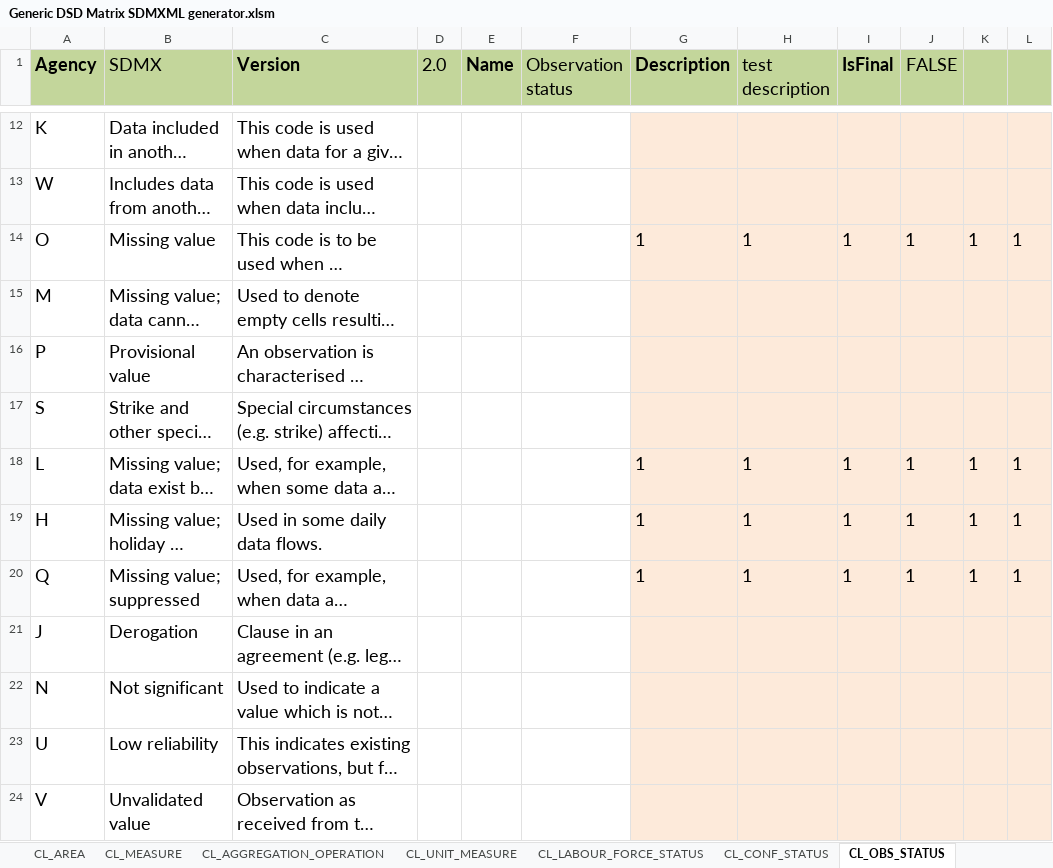
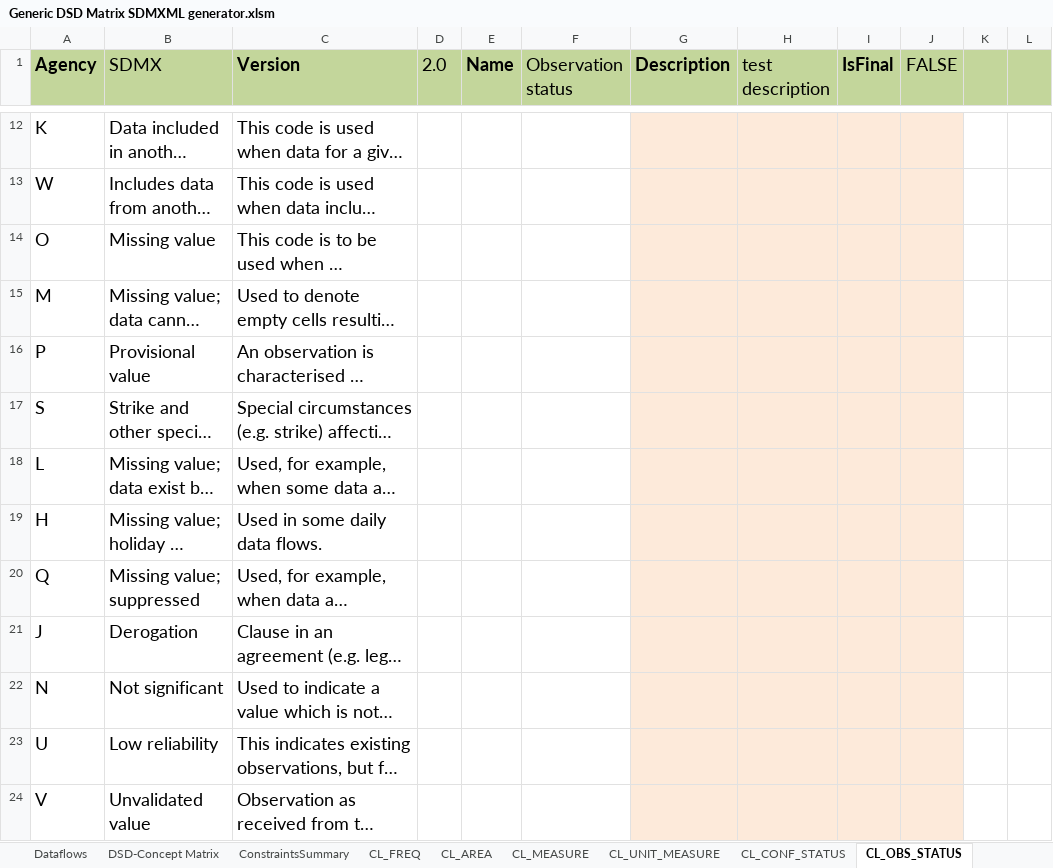
Before and after one commit to OECDSTD/sdmx-matrix-generator, an Excel workbook: Generic DSD Matrix SDMXML generator.xlsm, sheet CL_OBS_STATUS, drawn as a sheet; only a part is shown, gaps mark what is left out; long unchanged cells end in …; values as stored, in another font and other column widths than the file's, no borders; the diff covers the shown part only; the diff names each change by its address in the sheet, - before the commit and + after, or states it on an @@ line.

```diff
--- a/Generic DSD Matrix SDMXML generator.xlsm (sheet CL_OBS_STATUS)
+++ b/Generic DSD Matrix SDMXML generator.xlsm (sheet CL_OBS_STATUS)
-K12:L24 fill: #FDEADA
+K12:L24 fill: none
-G14 (Description): 1
+G14 (Description): (empty)
-H14 (test description): 1
+H14 (test description): (empty)
-I14 (IsFinal): 1
+I14 (IsFinal): (empty)
-J14 (FALSE): 1
+J14 (FALSE): (empty)
-K14: 1
+K14: (empty)
-L14: 1
+L14: (empty)
-G18:G20 (Description): 1
+G18:G20 (Description): (empty)
-H18:H20 (test description): 1
+H18:H20 (test description): (empty)
-I18:I20 (IsFinal): 1
+I18:I20 (IsFinal): (empty)
-J18:J20 (FALSE): 1
+J18:J20 (FALSE): (empty)
-K18:K20: 1
+K18:K20: (empty)
-L18:L20: 1
+L18:L20: (empty)
```
Also changed, not shown: 2 added rows, 2 removed rows, 25 edited cells and cell formats elsewhere in this sheet, sheet DSD-Concept Matrix, sheet Dataflows, sheet Concept Scheme, sheet CL_FREQ, sheet ConstraintsSummary, sheet CL_AREA, 11 more sheets, other sheet tabs, charts or pictures.
